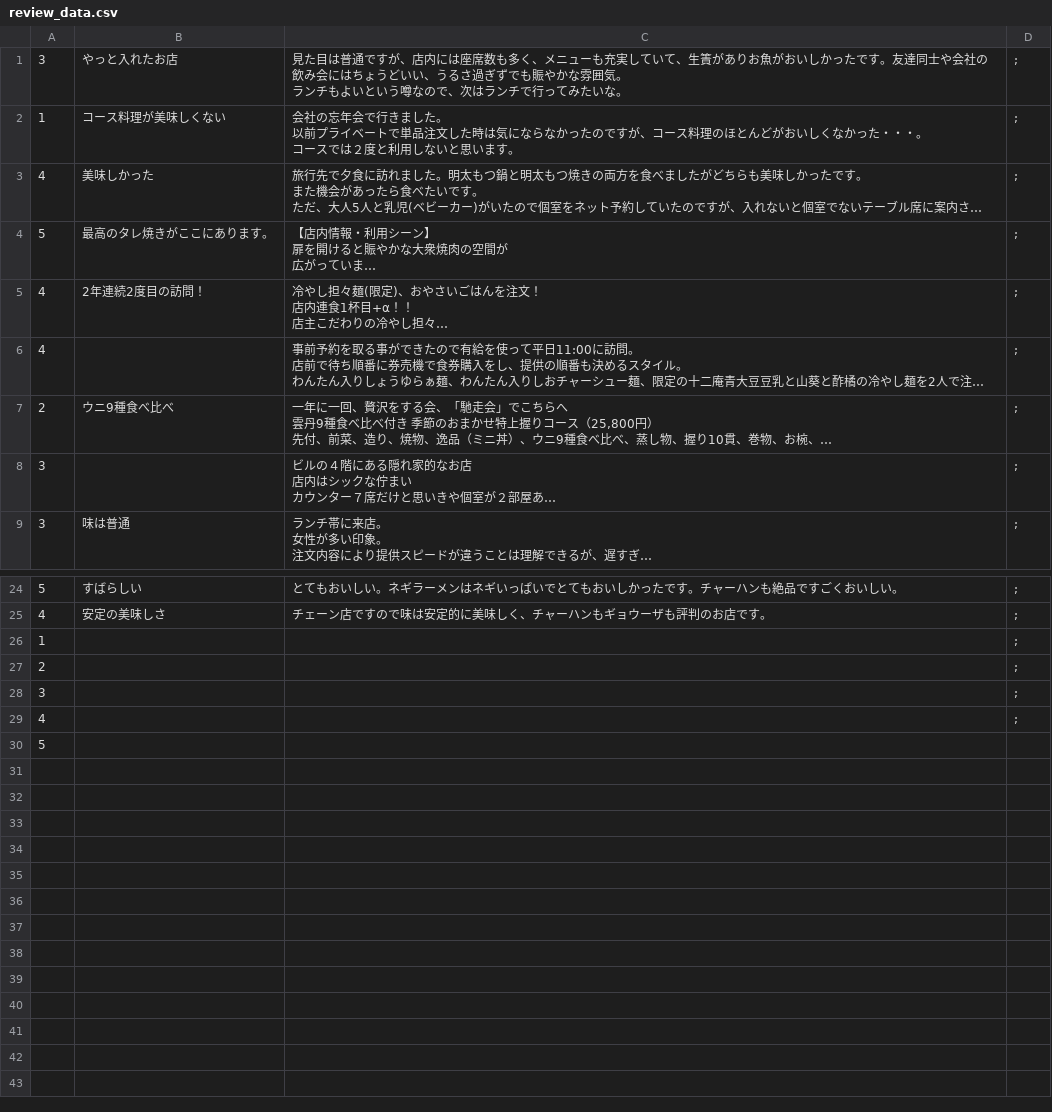
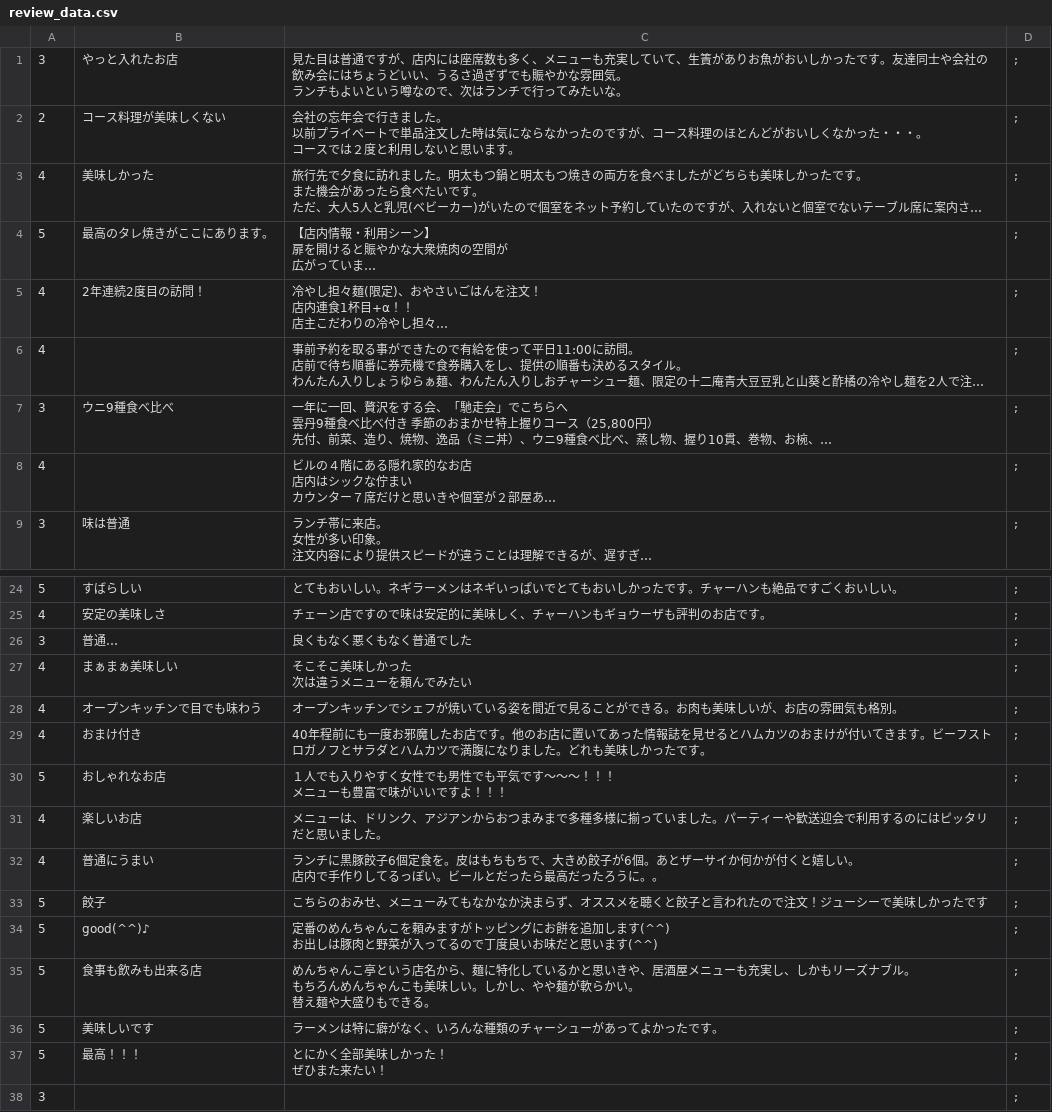
Before and after one commit to YoshidaChiharu/Rese_20250316, a CSV file: database/csv/review_data.csv, drawn as a sheet; only a part is shown, gaps mark what is left out; the shorter side is filled out with more unchanged rows; long unchanged cells end in …; removed rows and columns are numbered as before the commit, all else as after; ↵ is a line break in a cell; the diff names each change by its address in the sheet, - before the commit and + after, or states it on an @@ line.

```diff
--- a/database/csv/review_data.csv
+++ b/database/csv/review_data.csv
-A2: 1
+A2: 2
-A7: 2
+A7: 3
-A8: 3
+A8: 4
-row 26: 1 |  |  | ;
-row 27: 2 |  |  | ;
+row 26: 3 | 普通… | 良くもなく悪くもなく普通でした | ;
+row 27: 4 | まぁまぁ美味しい | そこそこ美味しかった ↵ 次は違うメニューを頼んでみたい | ;
+row 28: 4 | オープンキッチンで目でも味わう | オープンキッチンでシェフが焼いている姿を間近で見ることができる。お肉も美味しいが、お店の雰囲気も格別。 | ;
+row 29: 4 | おまけ付き | 40年程前にも一度お邪魔したお店です。他のお店に置いてあった情報誌を見せるとハムカツのおまけが付いてきます。ビーフストロガノフとサラダとハムカツで満腹になりました。どれも美味しかったです。 | ;
+row 30: 5 | おしゃれなお店 | １人でも入りやすく女性でも男性でも平気です～～～！！！ ↵ メニューも豊富で味がいいですよ！！！ | ;
+row 31: 4 | 楽しいお店 | メニューは、ドリンク、アジアンからおつまみまで多種多様に揃っていました。パーティーや歓送迎会で利用するのにはピッタリだと思いました。 | ;
+row 32: 4 | 普通にうまい | ランチに黒豚餃子6個定食を。皮はもちもちで、大きめ餃子が6個。あとザーサイか何かが付くと嬉しい。 ↵ 店内で手作りしてるっぽい。ビールとだったら最高だったろうに。。 | ;
+row 33: 5 | 餃子 | こちらのおみせ、メニューみてもなかなか決まらず、オススメを聴くと餃子と言われたので注文！ジューシーで美味しかったです | ;
+row 34: 5 | good(^^)♪ | 定番のめんちゃんこを頼みますがトッピングにお餅を追加します(^^) ↵ お出しは豚肉と野菜が入ってるので丁度良いお味だと思います(^^) | ;
+row 35: 5 | 食事も飲みも出来る店 | めんちゃんこ亭という店名から、麺に特化しているかと思いきや、居酒屋メニューも充実し、しかもリーズナブル。 ↵ もちろんめんちゃんこも美味しい。しかし、やや麺が軟らかい。 ↵ 替え麺や大盛りもできる。 | ;
+row 36: 5 | 美味しいです | ラーメンは特に癖がなく、いろんな種類のチャーシューがあってよかったです。 | ;
+row 37: 5 | 最高！！！ | とにかく全部美味しかった！ ↵ ぜひまた来たい！ | ;
```
Also changed, not shown: 3 other files.
